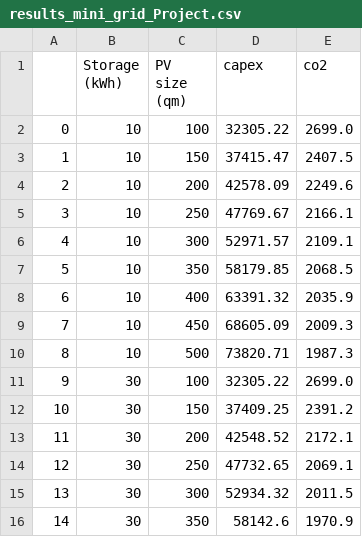
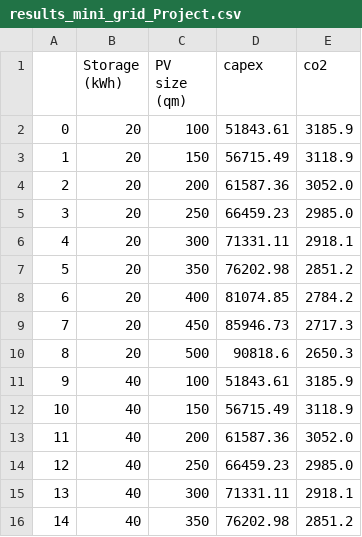
Before and after one commit to Luca2299/Resilient_ES, a CSV file: mtress_minigrid/minigridProject/results_mini_grid_Project.csv, drawn as a sheet; only a part is shown; the diff covers the shown part only.

```diff
--- a/mtress_minigrid/minigridProject/results_mini_grid_Project.csv
+++ b/mtress_minigrid/minigridProject/results_mini_grid_Project.csv
@@ -1,16 +1,16 @@
 ,Storage (kWh),PV size (qm),capex,co2
-0,10,100,32305.22,2699.0
-1,10,150,37415.47,2407.5
-2,10,200,42578.09,2249.6
-3,10,250,47769.67,2166.1
-4,10,300,52971.57,2109.1
-5,10,350,58179.85,2068.5
-6,10,400,63391.32,2035.9
-7,10,450,68605.09,2009.3
-8,10,500,73820.71,1987.3
-9,30,100,32305.22,2699.0
-10,30,150,37409.25,2391.2
-11,30,200,42548.52,2172.1
-12,30,250,47732.65,2069.1
-13,30,300,52934.32,2011.5
-14,30,350,58142.6,1970.9
+0,20,100,51843.61,3185.9
+1,20,150,56715.49,3118.9
+2,20,200,61587.36,3052.0
+3,20,250,66459.23,2985.0
+4,20,300,71331.11,2918.1
+5,20,350,76202.98,2851.2
+6,20,400,81074.85,2784.2
+7,20,450,85946.73,2717.3
+8,20,500,90818.6,2650.3
+9,40,100,51843.61,3185.9
+10,40,150,56715.49,3118.9
+11,40,200,61587.36,3052.0
+12,40,250,66459.23,2985.0
+13,40,300,71331.11,2918.1
+14,40,350,76202.98,2851.2
```
Also changed, not shown: 63 edited cells elsewhere in this file, 3 other files.
